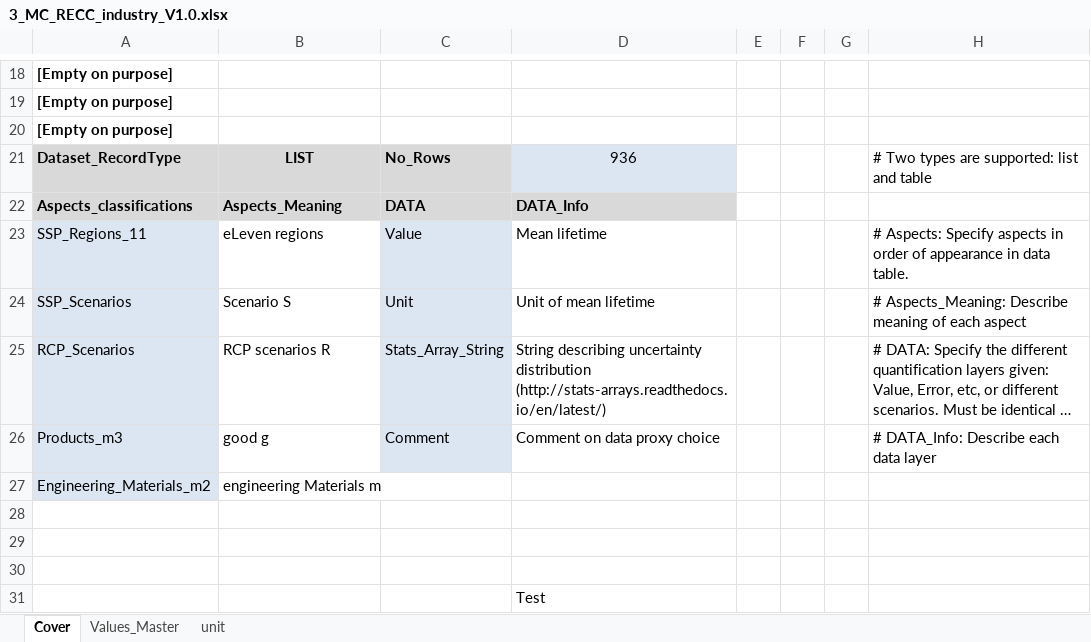
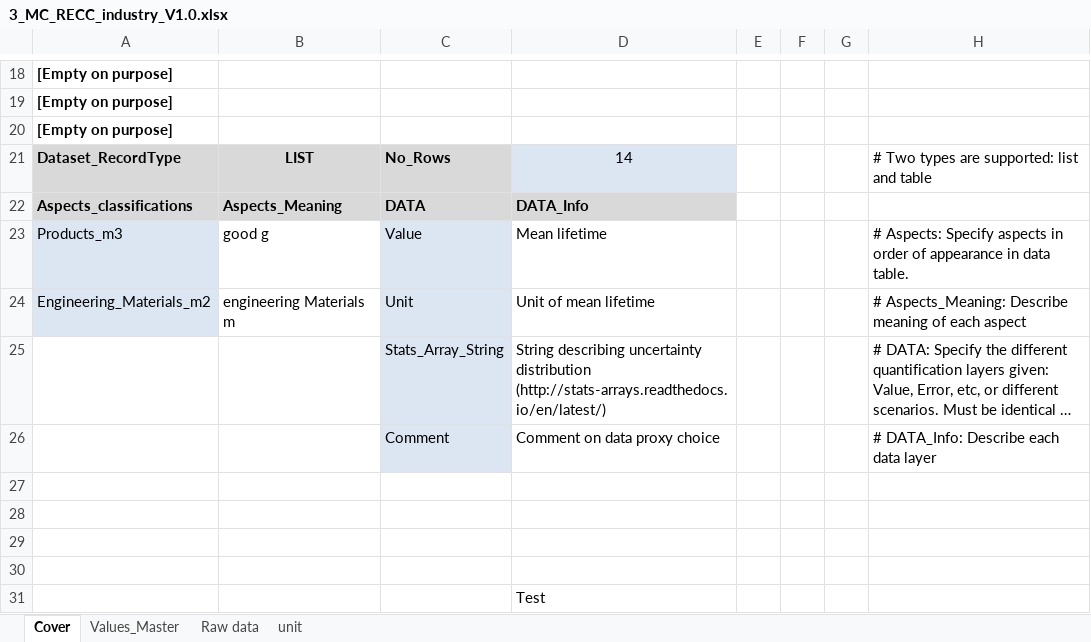
Before and after one commit to SteffiKlose/ODYM-RECC-Cu, an Excel workbook: Data/3_MC_RECC_industry_V1.0.xlsx, sheet Cover, drawn as a sheet; only a part is shown, gaps mark what is left out; long unchanged cells end in …; values as stored, in another font and other column widths than the file's, no borders; the diff names each change by its address in the sheet, - before the commit and + after, or states it on an @@ line.

Commit message:
Adapted MC_industry file to reduced input, adapted RECC_Config to read ind and app products

```diff
--- a/Data/3_MC_RECC_industry_V1.0.xlsx (sheet Cover)
+++ b/Data/3_MC_RECC_industry_V1.0.xlsx (sheet Cover)
+sheet tab: Raw data
-D21: 936
+D21: 14
-A23: SSP_Regions_11
+A23: Products_m3
-B23: eLeven regions
+B23: good g
-A24: SSP_Scenarios
+A24: Engineering_Materials_m2
-B24: Scenario S
+B24: engineering Materials m
-A25: RCP_Scenarios
+A25: (empty)
-A25:A27 fill: #DCE6F2
+A25:A27 fill: none
-B25: RCP scenarios R
+B25: (empty)
-A26: Products_m3
+A26: (empty)
-B26: good g
+B26: (empty)
-row 27: Engineering_Materials_m2 | engineering Materials m
+row 27: (empty)
```
Also changed, not shown: sheet Values_Master, Data/RECC_Classifications_Master_V2.0.xlsx, MESSAGE/Copper_MI.xlsx, 9 other files.
